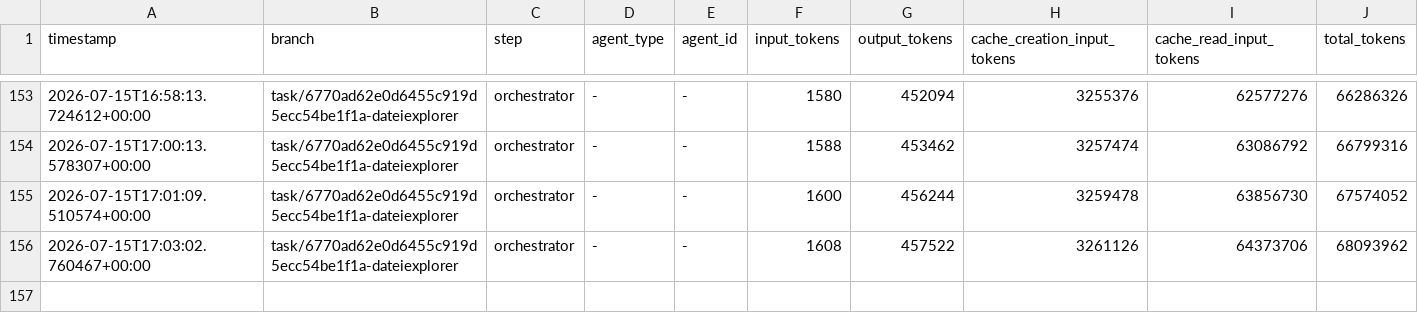
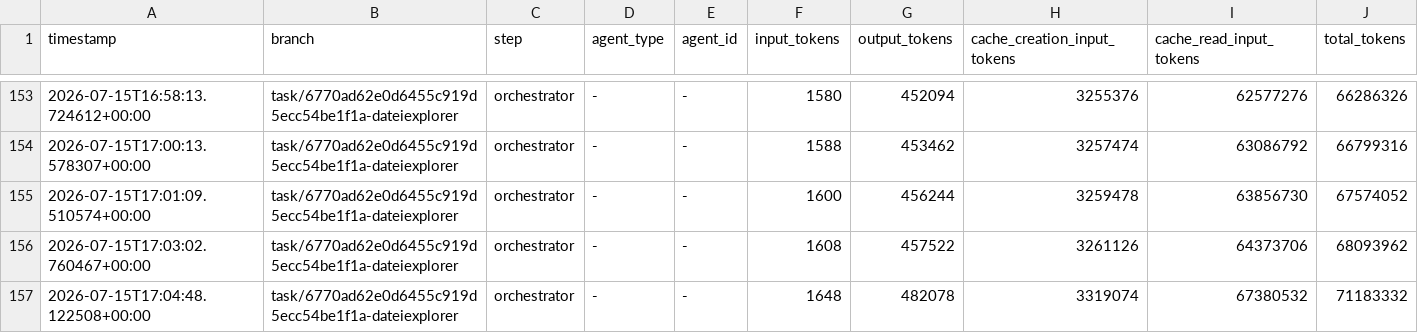
Before and after one commit to martin-stromberg/Softwareschmiede, a CSV file: docs/token-usage-log.csv, drawn as a sheet; only a part is shown, gaps mark what is left out.

Commit message:
chore: Token-Verbrauchsprotokoll aktualisieren

```diff
--- a/docs/token-usage-log.csv
+++ b/docs/token-usage-log.csv
@@ -156 +156,2 @@ timestamp,branch,step,agent_type,agent_id,input_tokens,output_tokens,cache_creat
 2026-07-15T17:03:02.760467+00:00,task/6770ad62e0d6455c919d5ecc54be1f1a-dateiexplorer,orchestrator,-,-,1608,457522,3261126,64373706,68093962
+2026-07-15T17:04:48.122508+00:00,task/6770ad62e0d6455c919d5ecc54be1f1a-dateiexplorer,orchestrator,-,-,1648,482078,3319074,67380532,71183332
```
